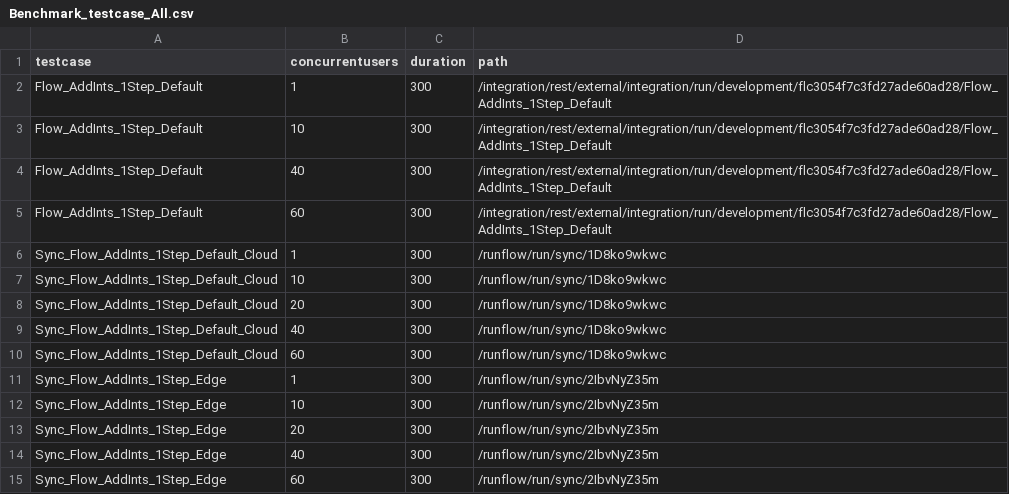
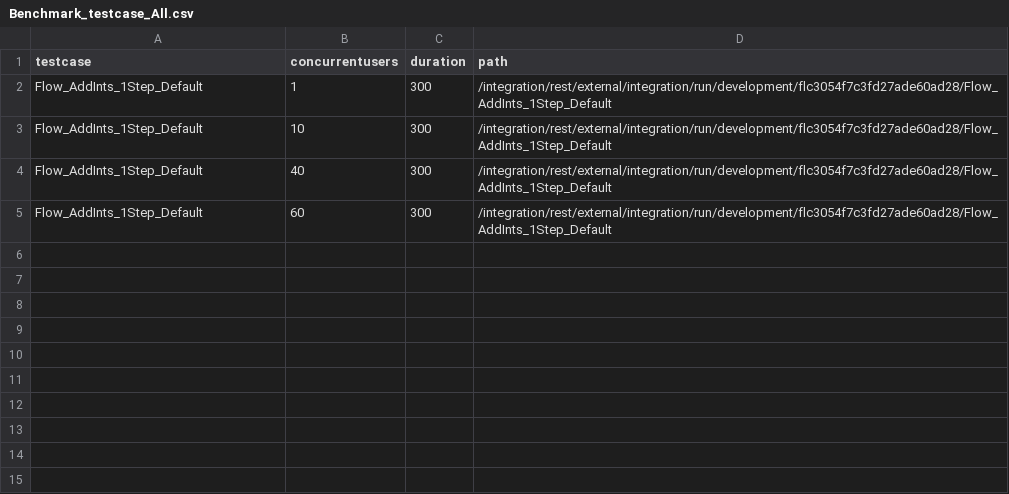
Before and after one commit to uku-ibm/perf-origin, a CSV file: TestScripts/Benchmark_testcase_All.csv, drawn as a sheet.

Commit message:
updated

```diff
--- a/TestScripts/Benchmark_testcase_All.csv
+++ b/TestScripts/Benchmark_testcase_All.csv
@@ -5,11 +5 @@ Flow_AddInts_1Step_Default,40,300,/integration/rest/external/integration/run/dev
 Flow_AddInts_1Step_Default,60,300,/integration/rest/external/integration/run/development/flc3054f7c3fd27ade60ad28/Flow_AddInts_1Step_Default
-Sync_Flow_AddInts_1Step_Default_Cloud,1,300,/runflow/run/sync/1D8ko9wkwc
-Sync_Flow_AddInts_1Step_Default_Cloud,10,300,/runflow/run/sync/1D8ko9wkwc
-Sync_Flow_AddInts_1Step_Default_Cloud,20,300,/runflow/run/sync/1D8ko9wkwc
-Sync_Flow_AddInts_1Step_Default_Cloud,40,300,/runflow/run/sync/1D8ko9wkwc
-Sync_Flow_AddInts_1Step_Default_Cloud,60,300,/runflow/run/sync/1D8ko9wkwc
-Sync_Flow_AddInts_1Step_Edge,1,300,/runflow/run/sync/2IbvNyZ35m
-Sync_Flow_AddInts_1Step_Edge,10,300,/runflow/run/sync/2IbvNyZ35m
-Sync_Flow_AddInts_1Step_Edge,20,300,/runflow/run/sync/2IbvNyZ35m
-Sync_Flow_AddInts_1Step_Edge,40,300,/runflow/run/sync/2IbvNyZ35m
-Sync_Flow_AddInts_1Step_Edge,60,300,/runflow/run/sync/2IbvNyZ35m
```
